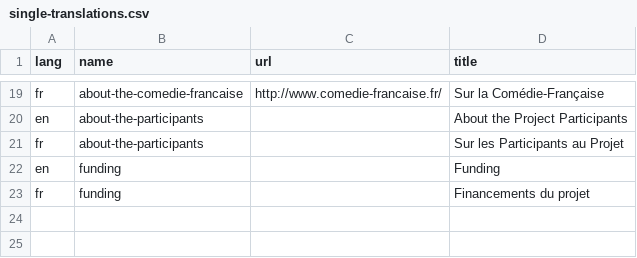
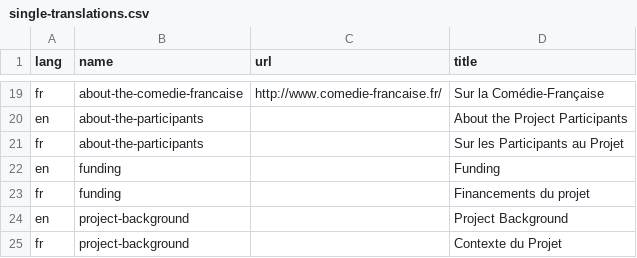
Before and after one commit to jsravel4/cfrp-website, a CSV file: _data/single-translations.csv, drawn as a sheet; only a part is shown, gaps mark what is left out; the diff names each change by its address in the sheet, - before the commit and + after, or states it on an @@ line.

```diff
--- a/_data/single-translations.csv
+++ b/_data/single-translations.csv
+row 24: en | project-background |  | Project Background
+row 25: fr | project-background |  | Contexte du Projet
```
Also changed, not shown: _data/navigation-translations.csv, 20 other files.
